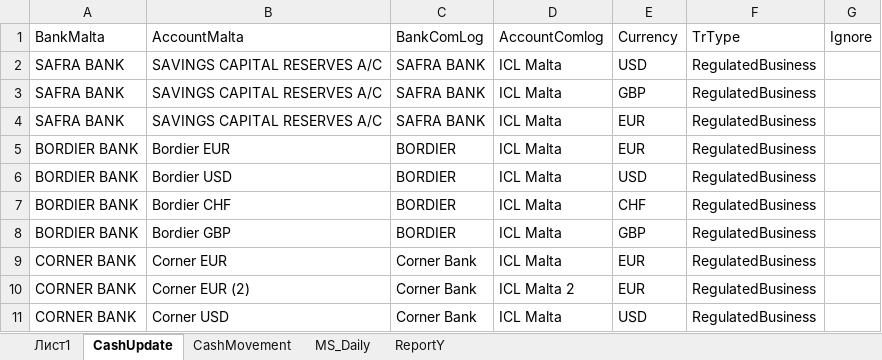
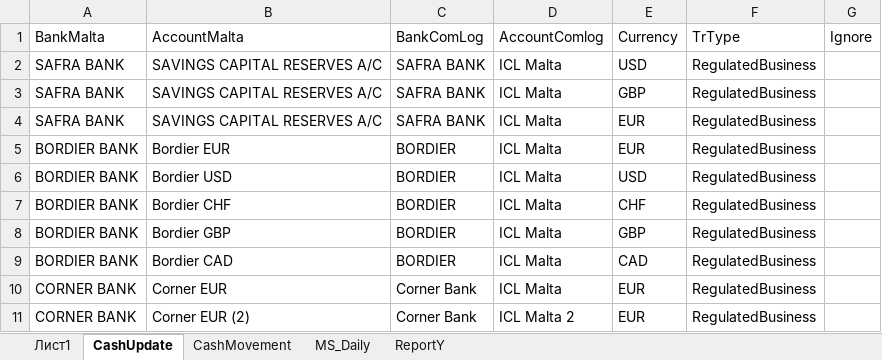
Before and after one commit to try1975/Comlog, an Excel workbook: ComLog.WinForms/Macro/RunMacro.xlsm, sheet CashUpdate, drawn as a sheet; only a part is shown; the shorter side is filled out with more unchanged rows; values as stored, in another font and other column widths than the file's, no borders; table styles not drawn; the diff names each change by its address in the sheet, - before the commit and + after, or states it on an @@ line.

```diff
--- a/ComLog.WinForms/Macro/RunMacro.xlsm (sheet CashUpdate)
+++ b/ComLog.WinForms/Macro/RunMacro.xlsm (sheet CashUpdate)
+row 9: BORDIER BANK | Bordier CAD | BORDIER | ICL Malta | CAD | RegulatedBusiness
```
Also changed, not shown: ComLog.WinForms/Macro/MsDaily.xlsm, 2 other files.
